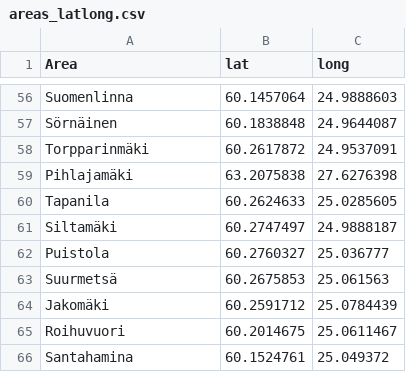
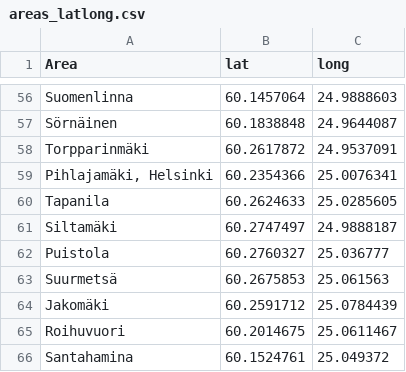
Before and after one commit to lukasobg/routing_problem, a CSV file: data/areas_latlong.csv, drawn as a sheet; only a part is shown, gaps mark what is left out; removed rows and columns are numbered as before the commit, all else as after; the diff names each change by its address in the sheet, - before the commit and + after, or states it on an @@ line.

```diff
--- a/data/areas_latlong.csv
+++ b/data/areas_latlong.csv
-row 59: Pihlajamäki | 63.2075838 | 27.6276398
+row 59: Pihlajamäki, Helsinki | 60.2354366 | 25.0076341
```
Also changed, not shown: data/areas.csv, 2 other files.
